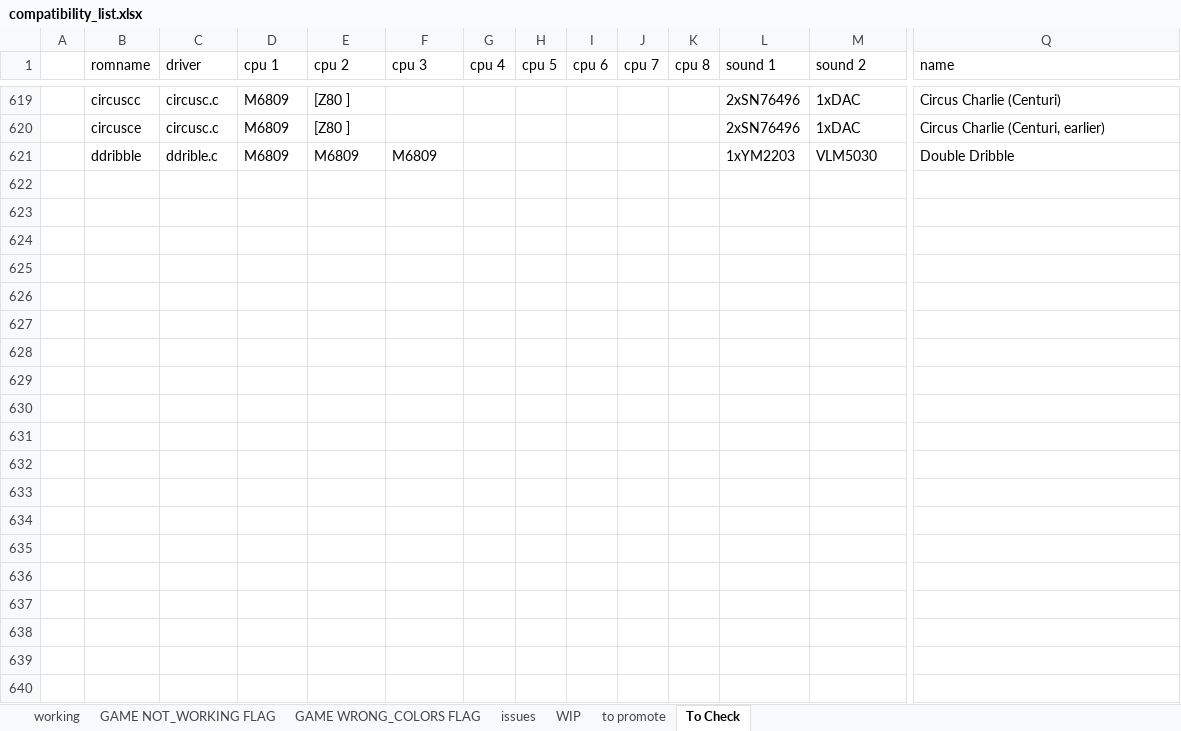
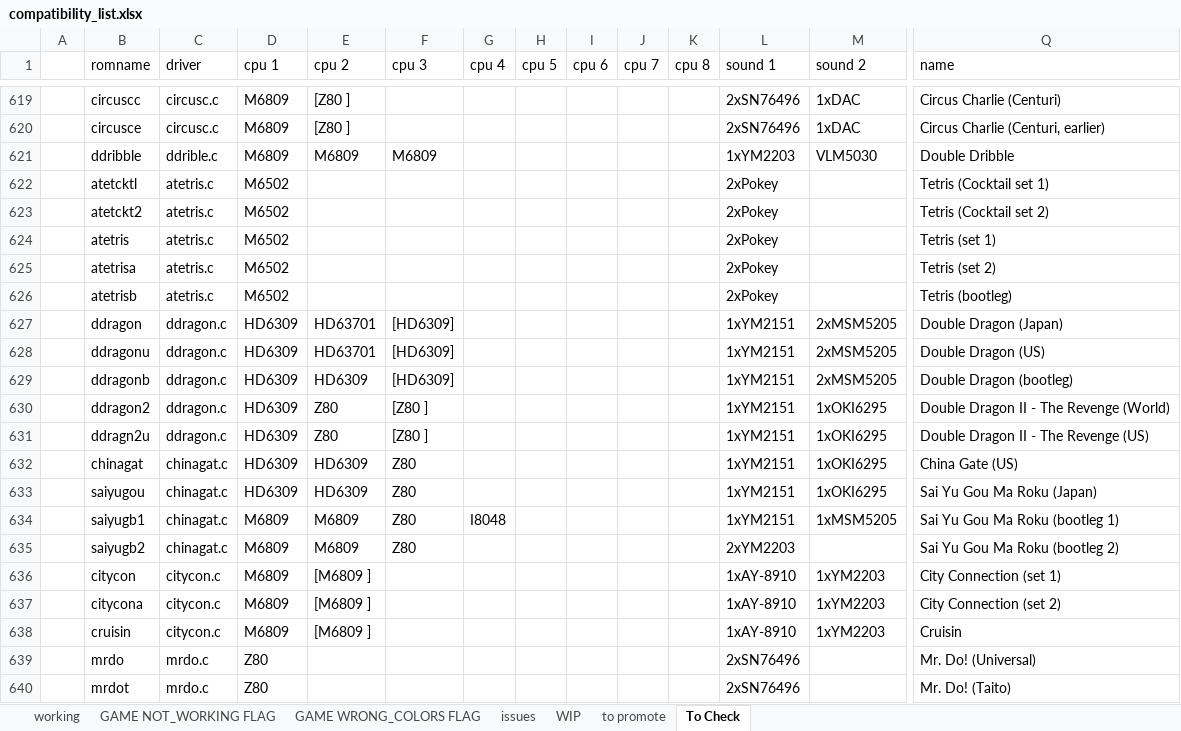
Before and after one commit to javaemus/arcoflex056, an Excel workbook: compatibility_list.xlsx, sheet To Check, drawn as a sheet; only a part is shown, gaps mark what is left out; values as stored, in another font and other column widths than the file's, no borders; rows hold the shown columns only; the diff covers the shown part only; the diff names each change by its address in the sheet, - before the commit and + after, or states it on an @@ line.

```diff
--- a/compatibility_list.xlsx (sheet To Check)
+++ b/compatibility_list.xlsx (sheet To Check)
+row 622:  | atetcktl | atetris.c | M6502 |  |  |  |  |  |  |  | 2xPokey |  | Tetris (Cocktail set 1)
+row 623:  | atetckt2 | atetris.c | M6502 |  |  |  |  |  |  |  | 2xPokey |  | Tetris (Cocktail set 2)
+row 624:  | atetris | atetris.c | M6502 |  |  |  |  |  |  |  | 2xPokey |  | Tetris (set 1)
+row 625:  | atetrisa | atetris.c | M6502 |  |  |  |  |  |  |  | 2xPokey |  | Tetris (set 2)
+row 626:  | atetrisb | atetris.c | M6502 |  |  |  |  |  |  |  | 2xPokey |  | Tetris (bootleg)
+row 627:  | ddragon | ddragon.c | HD6309 | HD63701 | [HD6309] |  |  |  |  |  | 1xYM2151 | 2xMSM5205 | Double Dragon (Japan)
+row 628:  | ddragonu | ddragon.c | HD6309 | HD63701 | [HD6309] |  |  |  |  |  | 1xYM2151 | 2xMSM5205 | Double Dragon (US)
+row 629:  | ddragonb | ddragon.c | HD6309 | HD6309 | [HD6309] |  |  |  |  |  | 1xYM2151 | 2xMSM5205 | Double Dragon (bootleg)
+row 630:  | ddragon2 | ddragon.c | HD6309 | Z80 | [Z80 ] |  |  |  |  |  | 1xYM2151 | 1xOKI6295 | Double Dragon II - The Revenge (World)
+row 631:  | ddragn2u | ddragon.c | HD6309 | Z80 | [Z80 ] |  |  |  |  |  | 1xYM2151 | 1xOKI6295 | Double Dragon II - The Revenge (US)
+row 632:  | chinagat | chinagat.c | HD6309 | HD6309 | Z80 |  |  |  |  |  | 1xYM2151 | 1xOKI6295 | China Gate (US)
+row 633:  | saiyugou | chinagat.c | HD6309 | HD6309 | Z80 |  |  |  |  |  | 1xYM2151 | 1xOKI6295 | Sai Yu Gou Ma Roku (Japan)
+row 634:  | saiyugb1 | chinagat.c | M6809 | M6809 | Z80 | I8048 |  |  |  |  | 1xYM2151 | 1xMSM5205 | Sai Yu Gou Ma Roku (bootleg 1)
+row 635:  | saiyugb2 | chinagat.c | M6809 | M6809 | Z80 |  |  |  |  |  | 2xYM2203 |  | Sai Yu Gou Ma Roku (bootleg 2)
+row 636:  | citycon | citycon.c | M6809 | [M6809 ] |  |  |  |  |  |  | 1xAY-8910 | 1xYM2203 | City Connection (set 1)
+row 637:  | citycona | citycon.c | M6809 | [M6809 ] |  |  |  |  |  |  | 1xAY-8910 | 1xYM2203 | City Connection (set 2)
+row 638:  | cruisin | citycon.c | M6809 | [M6809 ] |  |  |  |  |  |  | 1xAY-8910 | 1xYM2203 | Cruisin
+row 639:  | mrdo | mrdo.c | Z80 |  |  |  |  |  |  |  | 2xSN76496 |  | Mr. Do! (Universal)
+row 640:  | mrdot | mrdo.c | Z80 |  |  |  |  |  |  |  | 2xSN76496 |  | Mr. Do! (Taito)
```
Also changed, not shown: 96 added rows elsewhere in this sheet, sheet WIP, 5 other files.
